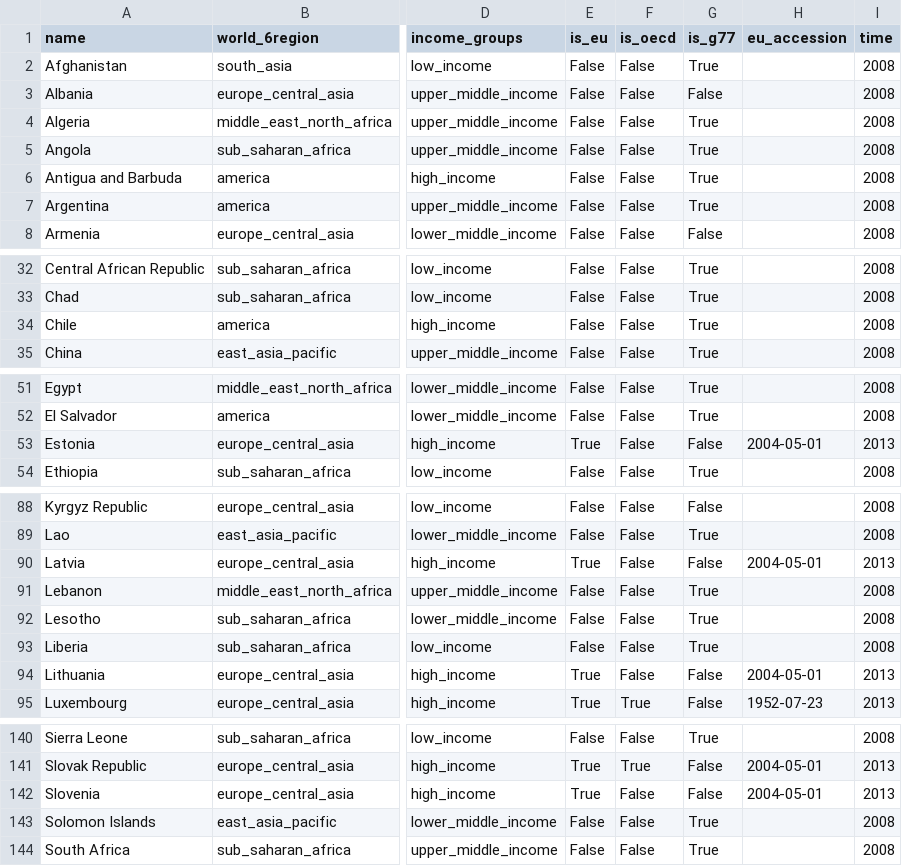
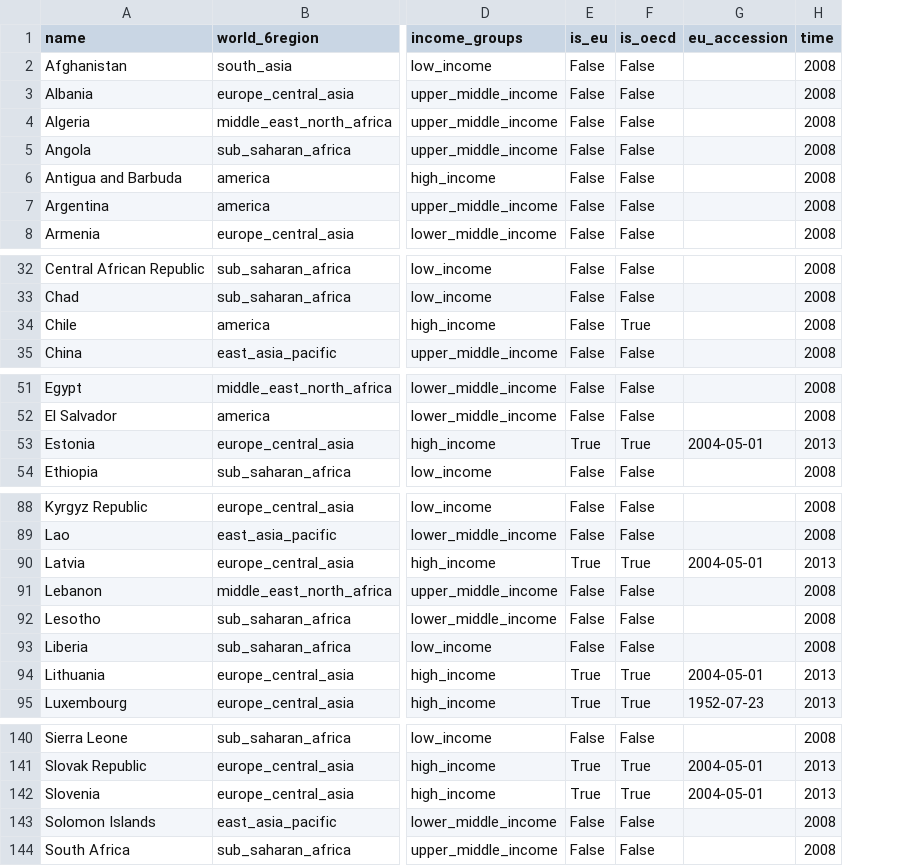
Before and after one commit to janpipek/data-pro-pyladies, a CSV file: data/countries.csv, drawn as a sheet; only a part is shown, gaps mark what is left out; the diff names each change by its address in the sheet, - before the commit and + after, or states it on an @@ line.

Commit message:
Fix: OECD for countries

```diff
--- a/data/countries.csv
+++ b/data/countries.csv
-column G (is_g77), rows 2-8: True | False | True | True | True | True | False; rows 32-35: all True; rows 51-54: True | True | False | True; rows 88-95: False | True | False | True | True | True | False | False; rows 140-144: True | False | False | True | True
-F34 (is_oecd): False
+F34 (is_oecd): True
-F53 (is_oecd): False
+F53 (is_oecd): True
-F90 (is_oecd): False
+F90 (is_oecd): True
-F94 (is_oecd): False
+F94 (is_oecd): True
-F142 (is_oecd): False
+F142 (is_oecd): True
```
Also changed, not shown: 2 other files.
